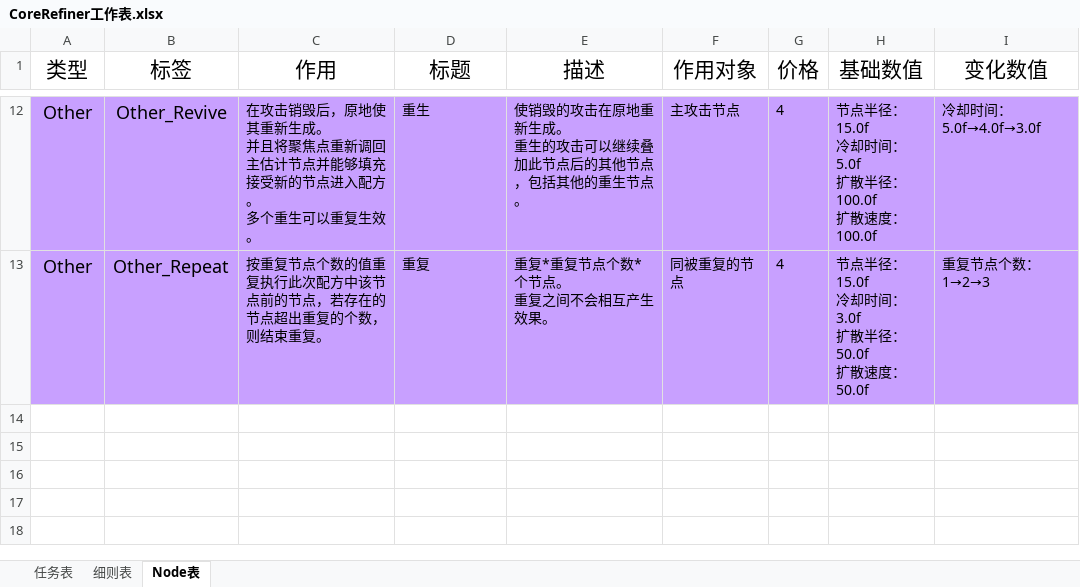
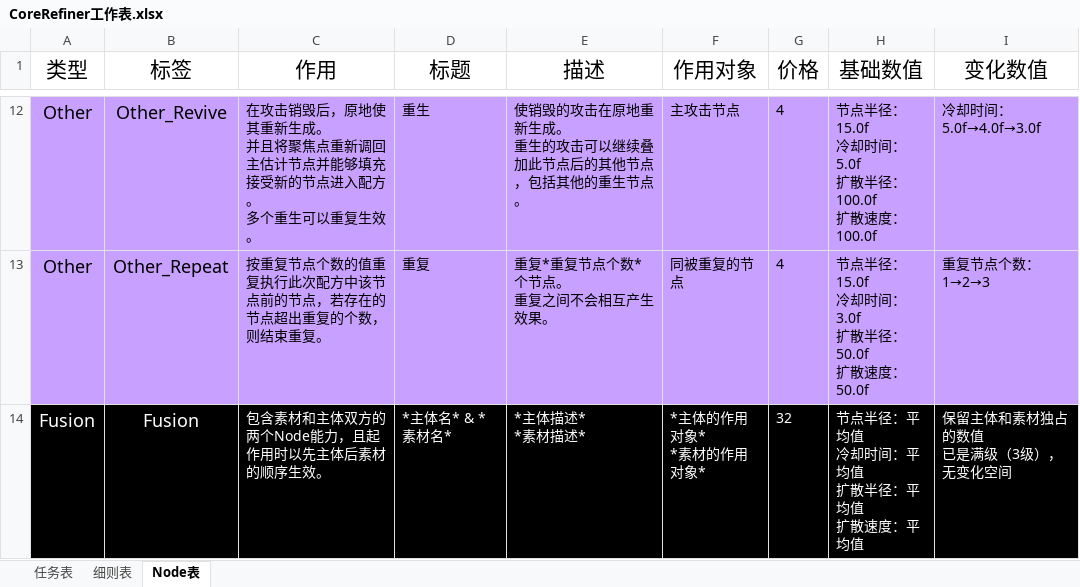
Before and after one commit to MrMedius/CoreRefiner, an Excel workbook: CoreRefiner工作表.xlsx, sheet Node表, drawn as a sheet; only a part is shown, gaps mark what is left out; values as stored, in another font and other column widths than the file's, no borders; ↵ is a line break in a cell; the diff names each change by its address in the sheet, - before the commit and + after, or states it on an @@ line.

```diff
--- a/CoreRefiner工作表.xlsx (sheet Node表)
+++ b/CoreRefiner工作表.xlsx (sheet Node表)
+row 14: Fusion | Fusion | 包含素材和主体双方的两个Node能力，且起作用时以先主体后素材的顺序生效。 | *主体名* & *素材名* | *主体描述* ↵ *素材描述* | *主体的作用对象* ↵ *素材的作用对象* | 32 | 节点半径：平均值 ↵ 冷却时间：平均值 ↵ 扩散半径：平均值 ↵ 扩散速度：平均值 | 保留主体和素材独占的数值 ↵ 已是满级（3级），无变化空间
```
Also changed, not shown: sheet 任务表, sheet 细则表, 11 other files.
